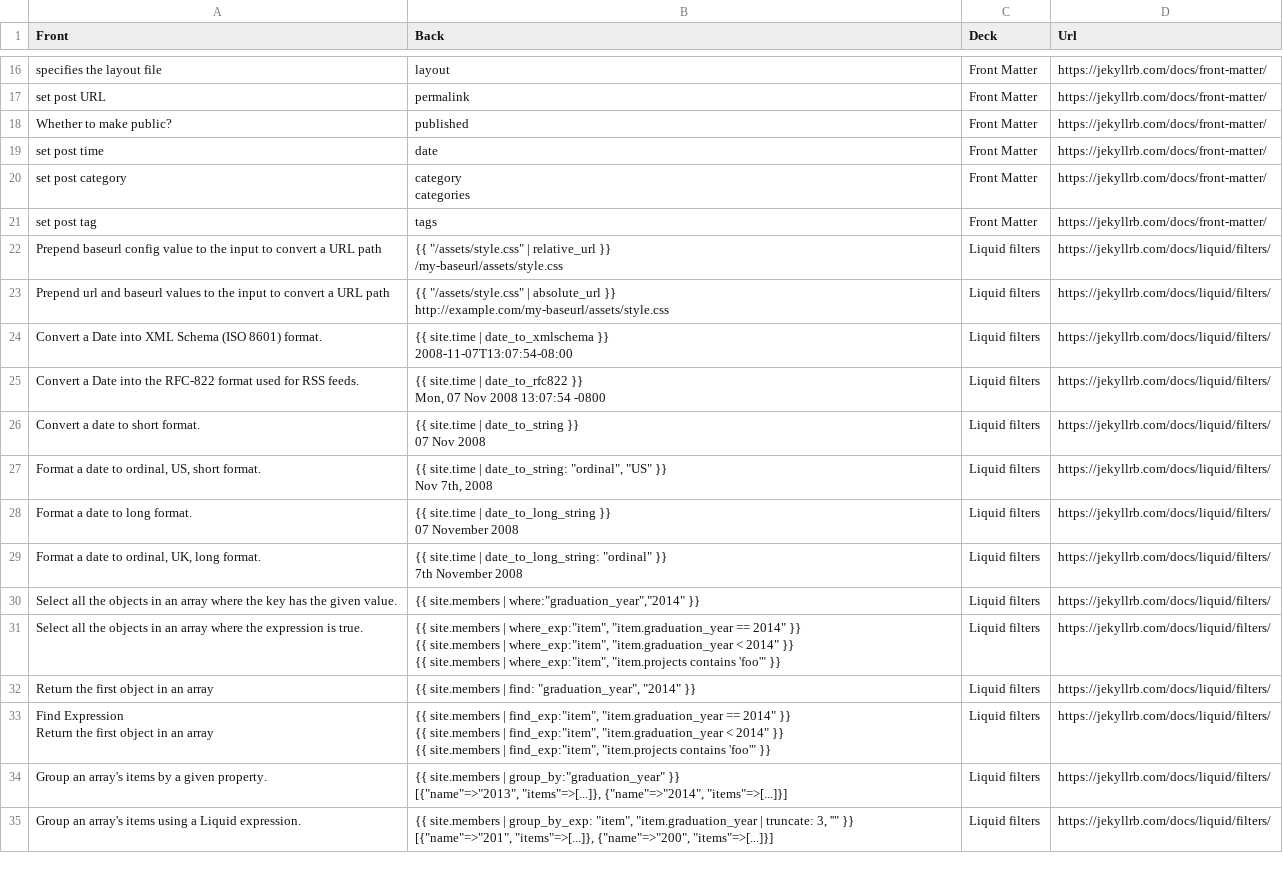
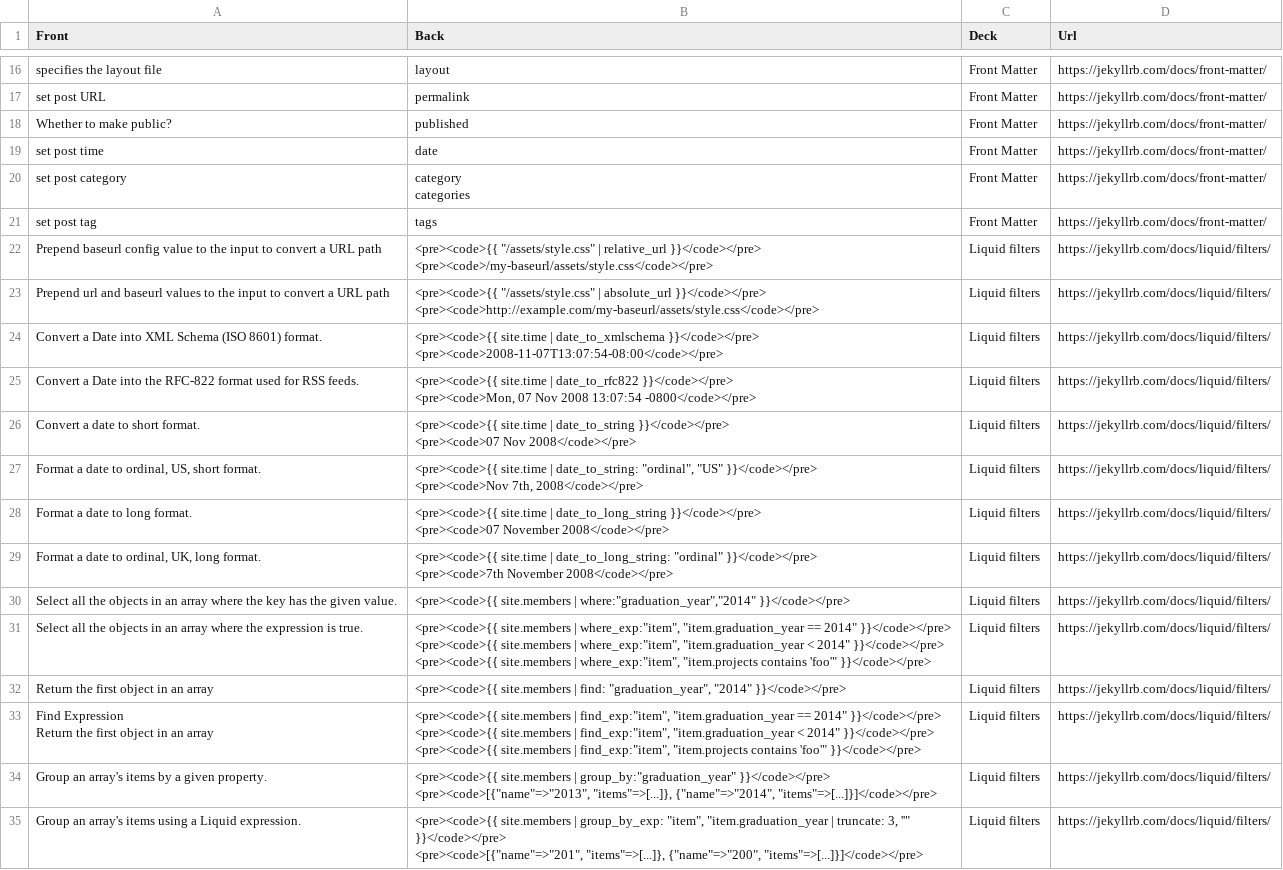
Before and after one commit to nanhualyq/nanhualyq.github.io, a CSV file: _data/jekyll.csv, drawn as a sheet; only a part is shown, gaps mark what is left out; ↵ is a line break in a cell; the diff covers the shown part only; the diff names each change by its address in the sheet, - before the commit and + after, or states it on an @@ line.

```diff
--- a/_data/jekyll.csv
+++ b/_data/jekyll.csv
-B22 (Back): {{ "/assets/style.css" | relative_url }} ↵ /my-baseurl/assets/style.css
+B22 (Back): <pre><code>{{ "/assets/style.css" | relative_url }}</code></pre> ↵ <pre><code>/my-baseurl/assets/style.css</code></pre>
-B23 (Back): {{ "/assets/style.css" | absolute_url }} ↵ http://example.com/my-baseurl/assets/style.css
+B23 (Back): <pre><code>{{ "/assets/style.css" | absolute_url }}</code></pre> ↵ <pre><code>http://example.com/my-baseurl/assets/style.css</code></pre>
-B24 (Back): {{ site.time | date_to_xmlschema }} ↵ 2008-11-07T13:07:54-08:00
+B24 (Back): <pre><code>{{ site.time | date_to_xmlschema }}</code></pre> ↵ <pre><code>2008-11-07T13:07:54-08:00</code></pre>
-B25 (Back): {{ site.time | date_to_rfc822 }} ↵ Mon, 07 Nov 2008 13:07:54 -0800
+B25 (Back): <pre><code>{{ site.time | date_to_rfc822 }}</code></pre> ↵ <pre><code>Mon, 07 Nov 2008 13:07:54 -0800</code></pre>
-B26 (Back): {{ site.time | date_to_string }} ↵ 07 Nov 2008
+B26 (Back): <pre><code>{{ site.time | date_to_string }}</code></pre> ↵ <pre><code>07 Nov 2008</code></pre>
-B27 (Back): {{ site.time | date_to_string: "ordinal", "US" }} ↵ Nov 7th, 2008
+B27 (Back): <pre><code>{{ site.time | date_to_string: "ordinal", "US" }}</code></pre> ↵ <pre><code>Nov 7th, 2008</code></pre>
-B28 (Back): {{ site.time | date_to_long_string }} ↵ 07 November 2008
+B28 (Back): <pre><code>{{ site.time | date_to_long_string }}</code></pre> ↵ <pre><code>07 November 2008</code></pre>
-B29 (Back): {{ site.time | date_to_long_string: "ordinal" }} ↵ 7th November 2008
+B29 (Back): <pre><code>{{ site.time | date_to_long_string: "ordinal" }}</code></pre> ↵ <pre><code>7th November 2008</code></pre>
-B30 (Back): {{ site.members | where:"graduation_year","2014" }}
+B30 (Back): <pre><code>{{ site.members | where:"graduation_year","2014" }}</code></pre>
-B31 (Back): {{ site.members | where_exp:"item", "item.graduation_year == 2014" }} ↵ {{ site.members | where_exp:"item", "item.graduation_year < 2014" }} ↵ {{ site.members | where_exp:"item", "item.projects contains 'foo'" }}
+B31 (Back): <pre><code>{{ site.members | where_exp:"item", "item.graduation_year == 2014" }}</code></pre> ↵ <pre><code>{{ site.members | where_exp:"item", "item.graduation_year < 2014" }}</code></pre> ↵ <pre><code>{{ site.members | where_exp:"item", "item.projects contains 'foo'" }}</code></pre>
-B32 (Back): {{ site.members | find: "graduation_year", "2014" }}
+B32 (Back): <pre><code>{{ site.members | find: "graduation_year", "2014" }}</code></pre>
-B33 (Back): {{ site.members | find_exp:"item", "item.graduation_year == 2014" }} ↵ {{ site.members | find_exp:"item", "item.graduation_year < 2014" }} ↵ {{ site.members | find_exp:"item", "item.projects contains 'foo'" }}
+B33 (Back): <pre><code>{{ site.members | find_exp:"item", "item.graduation_year == 2014" }}</code></pre> ↵ <pre><code>{{ site.members | find_exp:"item", "item.graduation_year < 2014" }}</code></pre> ↵ <pre><code>{{ site.members | find_exp:"item", "item.projects contains 'foo'" }}</code></pre>
-B34 (Back): {{ site.members | group_by:"graduation_year" }} ↵ [{"name"=>"2013", "items"=>[...]}, {"name"=>"2014", "items"=>[...]}]
+B34 (Back): <pre><code>{{ site.members | group_by:"graduation_year" }}</code></pre> ↵ <pre><code>[{"name"=>"2013", "items"=>[...]}, {"name"=>"2014", "items"=>[...]}]</code></pre>
-B35 (Back): {{ site.members | group_by_exp: "item", "item.graduation_year | truncate: 3, ''" }} ↵ [{"name"=>"201", "items"=>[...]}, {"name"=>"200", "items"=>[...]}]
+B35 (Back): <pre><code>{{ site.members | group_by_exp: "item", "item.graduation_year | truncate: 3, ''" }}</code></pre> ↵ <pre><code>[{"name"=>"201", "items"=>[...]}, {"name"=>"200", "items"=>[...]}]</code></pre>
```
Also changed, not shown: 19 edited cells elsewhere in this file, 1 other file.
